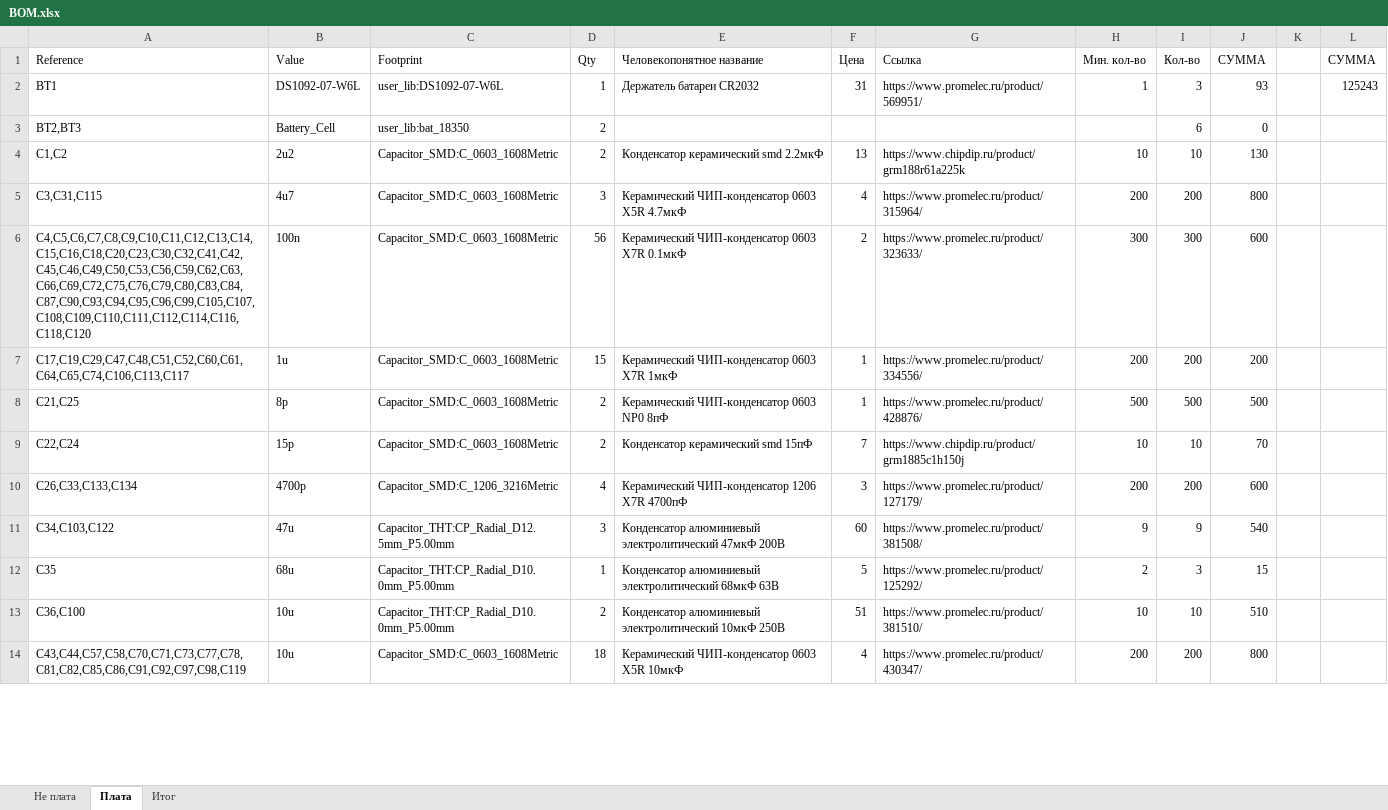
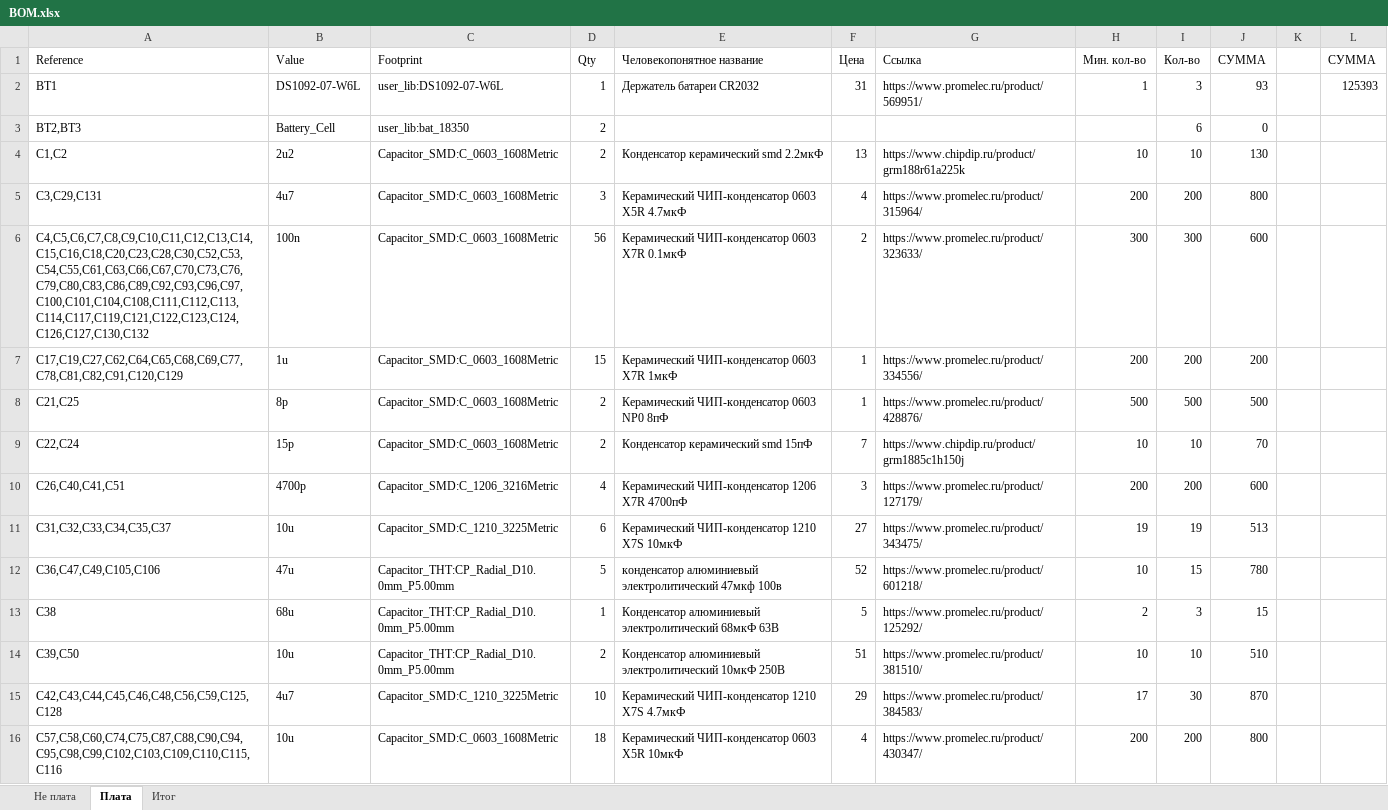
Before and after one commit to AeroKITties/Kitties-Hardware, an Excel workbook: Hardware/ciam/impeller18/BOM/BOM.xlsx, sheet Плата, drawn as a sheet; only a part is shown; values as stored, in another font and other column widths than the file's, no borders; conditional formats and table styles not drawn; removed rows and columns are numbered as before the commit, all else as after; the diff covers the shown part only; the diff names each change by its address in the sheet, - before the commit and + after, or states it on an @@ line.

```diff
--- a/Hardware/ciam/impeller18/BOM/BOM.xlsx (sheet Плата)
+++ b/Hardware/ciam/impeller18/BOM/BOM.xlsx (sheet Плата)
-L2 (СУММА): 125243
+L2 (СУММА): 125393
-A5 (Reference): C3,C31,C115
+A5 (Reference): C3,C29,C131
-A6 (Reference): C4,C5,C6,C7,C8,C9,C10,C11,C12,C13,C14,C15,C16,C18,C20,C23,C30,C32,C41,C42,C45,C46,C49,C50,C53,C56,C59,C62,C63,C66,C69,C72,C75,C76,C79,C80,C83,C84,C87,C90,C93,C94,C95,C96,C99,C105,C107,C108,C109,C110,C111,C112,C114,C116,C118,C120
+A6 (Reference): C4,C5,C6,C7,C8,C9,C10,C11,C12,C13,C14,C15,C16,C18,C20,C23,C28,C30,C52,C53,C54,C55,C61,C63,C66,C67,C70,C73,C76,C79,C80,C83,C86,C89,C92,C93,C96,C97,C100,C101,C104,C108,C111,C112,C113,C114,C117,C119,C121,C122,C123,C124,C126,C127,C130,C132
-A7 (Reference): C17,C19,C29,C47,C48,C51,C52,C60,C61,C64,C65,C74,C106,C113,C117
+A7 (Reference): C17,C19,C27,C62,C64,C65,C68,C69,C77,C78,C81,C82,C91,C120,C129
-A10 (Reference): C26,C33,C133,C134
+A10 (Reference): C26,C40,C41,C51
-row 11: C34,C103,C122 | 47u | Capacitor_THT:CP_Radial_D12.5mm_P5.00mm | 3 | Конденсатор алюминиевый электролитический 47мкФ 200В | 60 | https://www.promelec.ru/product/381508/ | 9 | 9 | 540
+row 11: C31,C32,C33,C34,C35,C37 | 10u | Capacitor_SMD:C_1210_3225Metric | 6 | Керамический ЧИП-конденсатор 1210 X7S 10мкФ | 27 | https://www.promelec.ru/product/343475/ | 19 | 19 | 513
+row 12: C36,C47,C49,C105,C106 | 47u | Capacitor_THT:CP_Radial_D10.0mm_P5.00mm | 5 | конденсатор алюминиевый электролитический 47мкф 100в | 52 | https://www.promelec.ru/product/601218/ | 10 | 15 | 780
-A13 (Reference): C35
+A13 (Reference): C38
-A14 (Reference): C36,C100
+A14 (Reference): C39,C50
+row 15: C42,C43,C44,C45,C46,C48,C56,C59,C125,C128 | 4u7 | Capacitor_SMD:C_1210_3225Metric | 10 | Керамический ЧИП-конденсатор 1210 X7S 4.7мкФ | 29 | https://www.promelec.ru/product/384583/ | 17 | 30 | 870
-A16 (Reference): C43,C44,C57,C58,C70,C71,C73,C77,C78,C81,C82,C85,C86,C91,C92,C97,C98,C119
+A16 (Reference): C57,C58,C60,C74,C75,C87,C88,C90,C94,C95,C98,C99,C102,C103,C109,C110,C115,C116
```
Also changed, not shown: 10 added rows, 12 removed rows and 63 edited cells elsewhere in this sheet, sheet Не плата, sheet Итог, 13 other files.
